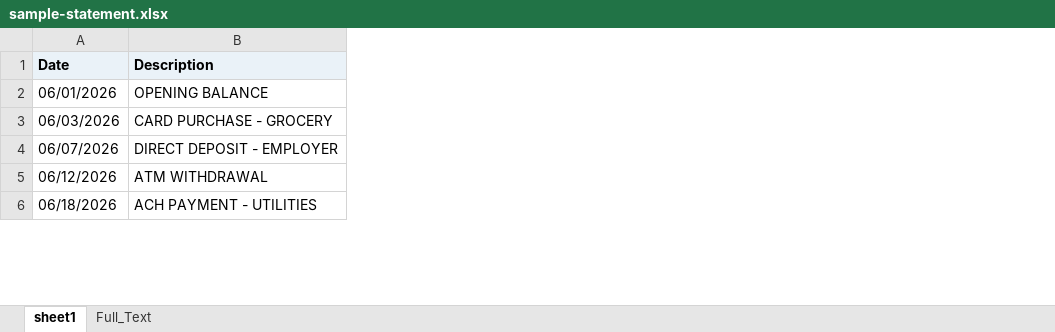
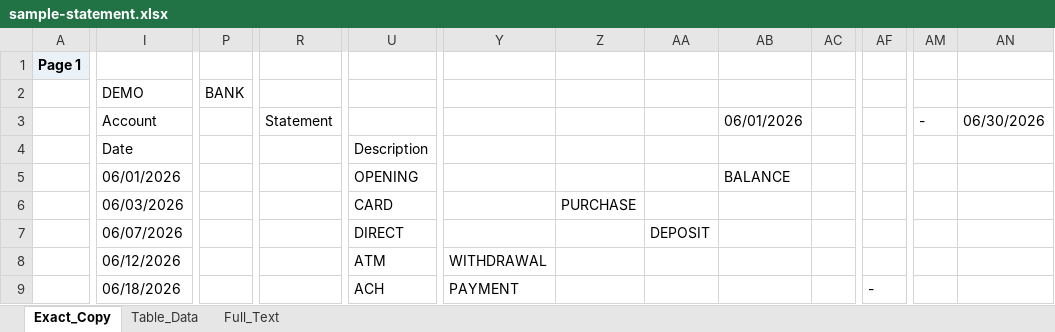
Before and after one commit to The-Product-Guy/bankstatementpdftoexcel.online, an Excel workbook: static/sample-statement.xlsx, sheet Exact_Copy, drawn as a sheet; only a part is shown, gaps mark what is left out; values as stored, in another font and other column widths than the file's, no borders; removed rows and columns are numbered as before the commit, all else as after; rows hold the shown columns only; the diff covers the shown part only; the diff names each change by its address in the sheet, - before the commit and + after, or states it on an @@ line.

```diff
--- a/static/sample-statement.xlsx (sheet Exact_Copy)
+++ b/static/sample-statement.xlsx (sheet Exact_Copy)
-sheet tab: sheet1
+sheet tab: Exact_Copy
+sheet tab: Table_Data
+column A, empty
-column B, rows 1-6: Description | OPENING BALANCE | CARD PURCHASE - GROCERY | DIRECT DEPOSIT - EMPLOYER | ATM WITHDRAWAL | ACH PAYMENT - UTILITIES
+column P, empty
+column R, empty
+column U, rows 4-9: Description | OPENING | CARD | DIRECT | ATM | ACH
+column Y, rows 8-9: WITHDRAWAL | PAYMENT
+column Z, row 6: PURCHASE
+column AA, row 7: DEPOSIT
+column AB, row 5: BALANCE
+column AC, empty
+column AF, row 9: -
+column AM, empty
+column AN, empty
+row 1: Page 1
+row 2:  | DEMO | BANK
+row 3:  | Account |  | Statement |  |  |  |  | 06/01/2026 |  |  | - | 06/30/2026
@@ I4 fill: #EAF2F8 → none, bold: on → off @@
```
Also changed, not shown: 68 added columns and cell formats elsewhere in this sheet, 38 other files.
